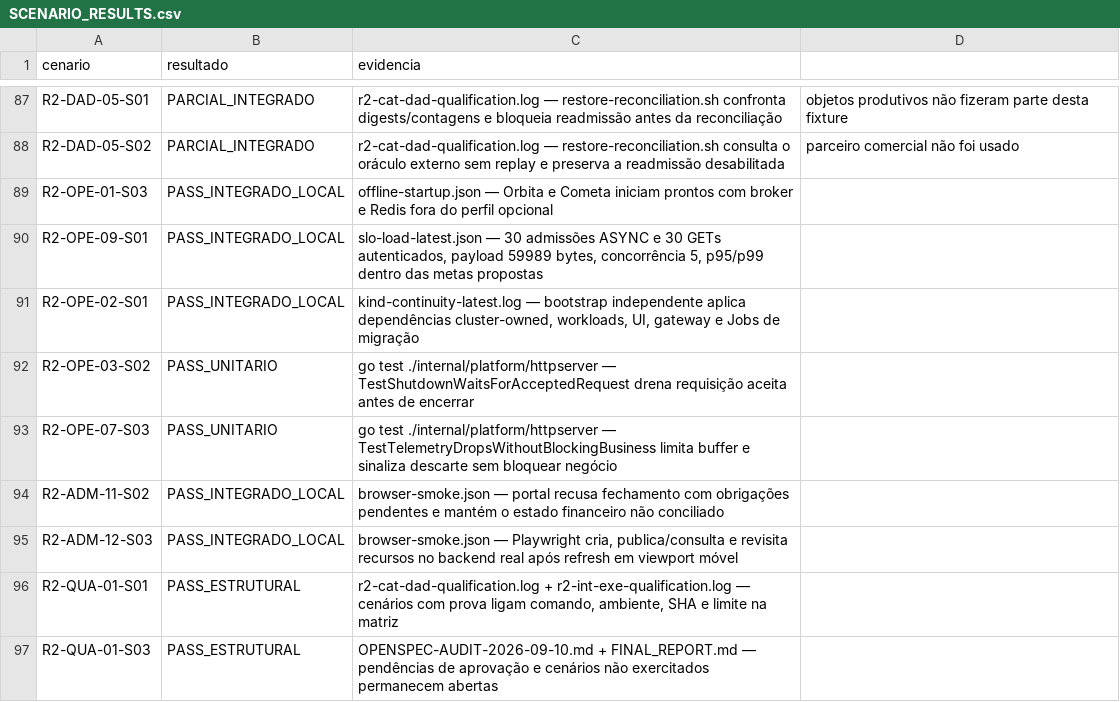
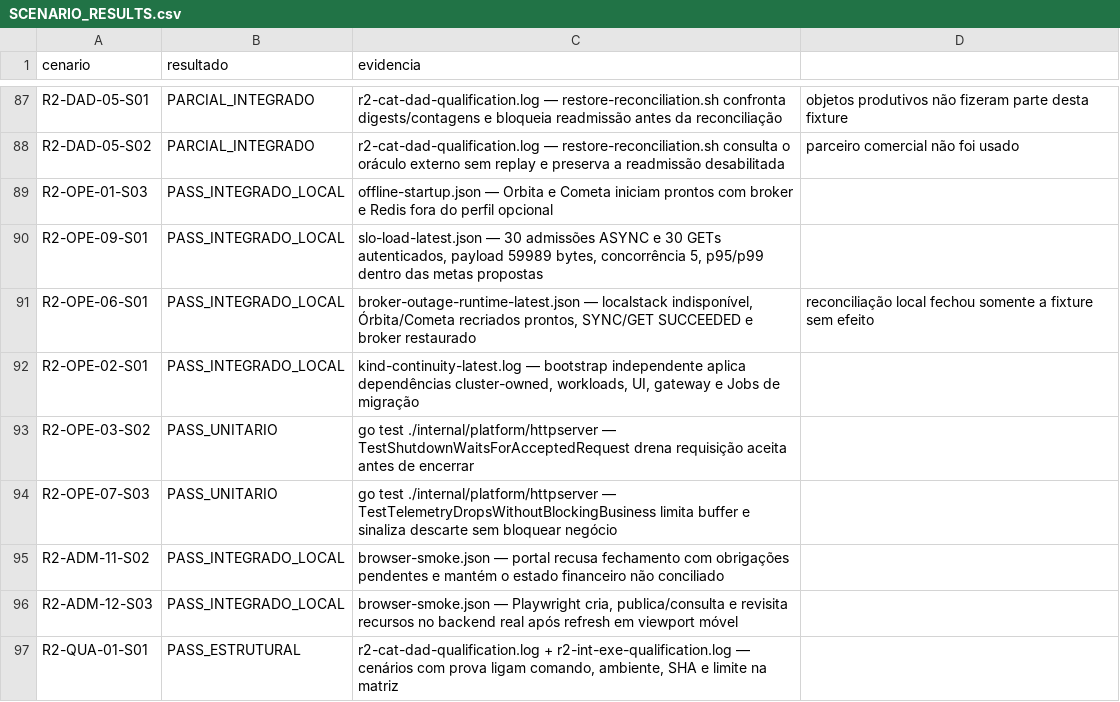
Before and after one commit to leandroclf/ai-hub, a CSV file: docs/reviews/2026-09-09-r4/implementation/SCENARIO_RESULTS.csv, drawn as a sheet; only a part is shown, gaps mark what is left out; the shorter side is filled out with more unchanged rows.

Commit message:
test(operacao): qualifica reinicio com broker indisponivel
Contexto: interrompe o broker do Compose oficial, recria Orbita e Cometa sem dependências, exercita SYNC/GET e confirma a persistência antes de restaurar o serviço.\n\nImpacto: associa R2-OPE-06-S01 a uma prova local reproduzível, preserva a reconciliação segura de uma fixture sem efeito e registra a limitação de ambientes remotos e manutenção sob ruído.

```diff
--- a/docs/reviews/2026-09-09-r4/implementation/SCENARIO_RESULTS.csv
+++ b/docs/reviews/2026-09-09-r4/implementation/SCENARIO_RESULTS.csv
@@ -90,2 +90,3 @@ R2-OPE-01-S03;PASS_INTEGRADO_LOCAL;offline-startup.json — Orbita e Cometa inic
 R2-OPE-09-S01;PASS_INTEGRADO_LOCAL;slo-load-latest.json — 30 admissões ASYNC e 30 GETs autenticados, payload 59989 bytes, concorrência 5, p95/p99 dentro das metas propostas
+R2-OPE-06-S01;PASS_INTEGRADO_LOCAL;broker-outage-runtime-latest.json — localstack indisponível, Órbita/Cometa recriados prontos, SYNC/GET SUCCEEDED e broker restaurado; reconciliação local fechou somente a fixture sem efeito
 R2-OPE-02-S01;PASS_INTEGRADO_LOCAL;kind-continuity-latest.log — bootstrap independente aplica dependências cluster-owned, workloads, UI, gateway e Jobs de migração
```
Also changed, not shown: docs/reviews/2026-09-09-r4/implementation/RESULT-MATRIX-732-CENARIOS.csv, 6 other files.
